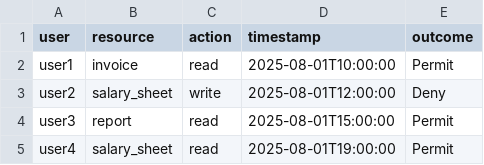
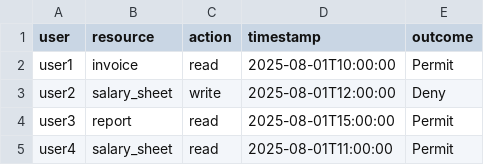
Before and after one commit to vmannam001/AI-Policy-Simulation, a CSV file: mock_logs.csv, drawn as a sheet.

```diff
--- a/mock_logs.csv
+++ b/mock_logs.csv
@@ -4,2 +4,2 @@ user2,salary_sheet,write,2025-08-01T12:00:00,Deny
 user3,report,read,2025-08-01T15:00:00,Permit
-user4,salary_sheet,read,2025-08-01T19:00:00,Permit
+user4,salary_sheet,read,2025-08-01T11:00:00,Permit
```
Also changed, not shown: 2 other files.
